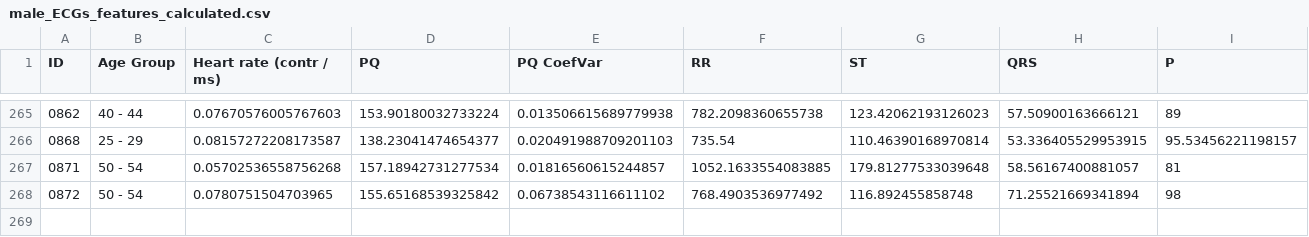
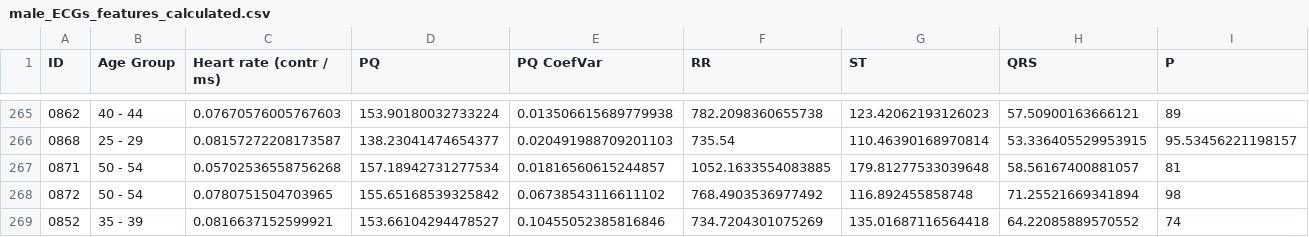
Before and after one commit to Vlad7/HeartAge, a CSV file: output/male_ECGs_features_calculated.csv, drawn as a sheet; only a part is shown, gaps mark what is left out; rows hold the shown columns only; the diff names each change by its address in the sheet, - before the commit and + after, or states it on an @@ line.

```diff
--- a/output/male_ECGs_features_calculated.csv
+++ b/output/male_ECGs_features_calculated.csv
+row 269: 0852 | 35 - 39 | 0.0816637152599921 | 153.66104294478527 | 0.10455052385816846 | 734.7204301075269 | 135.01687116564418 | 64.22085889570552 | 74
```
Also changed, not shown: 2 other files.
